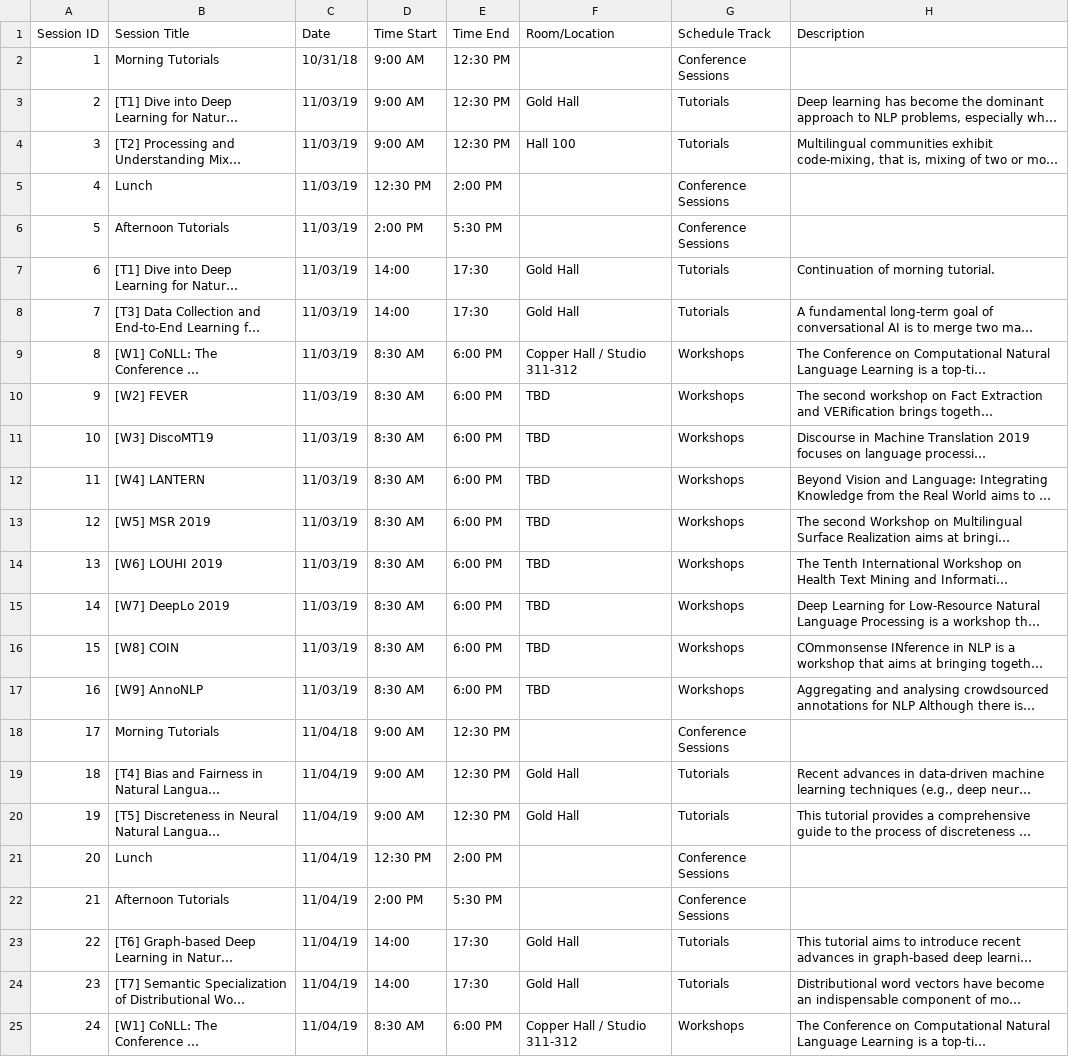
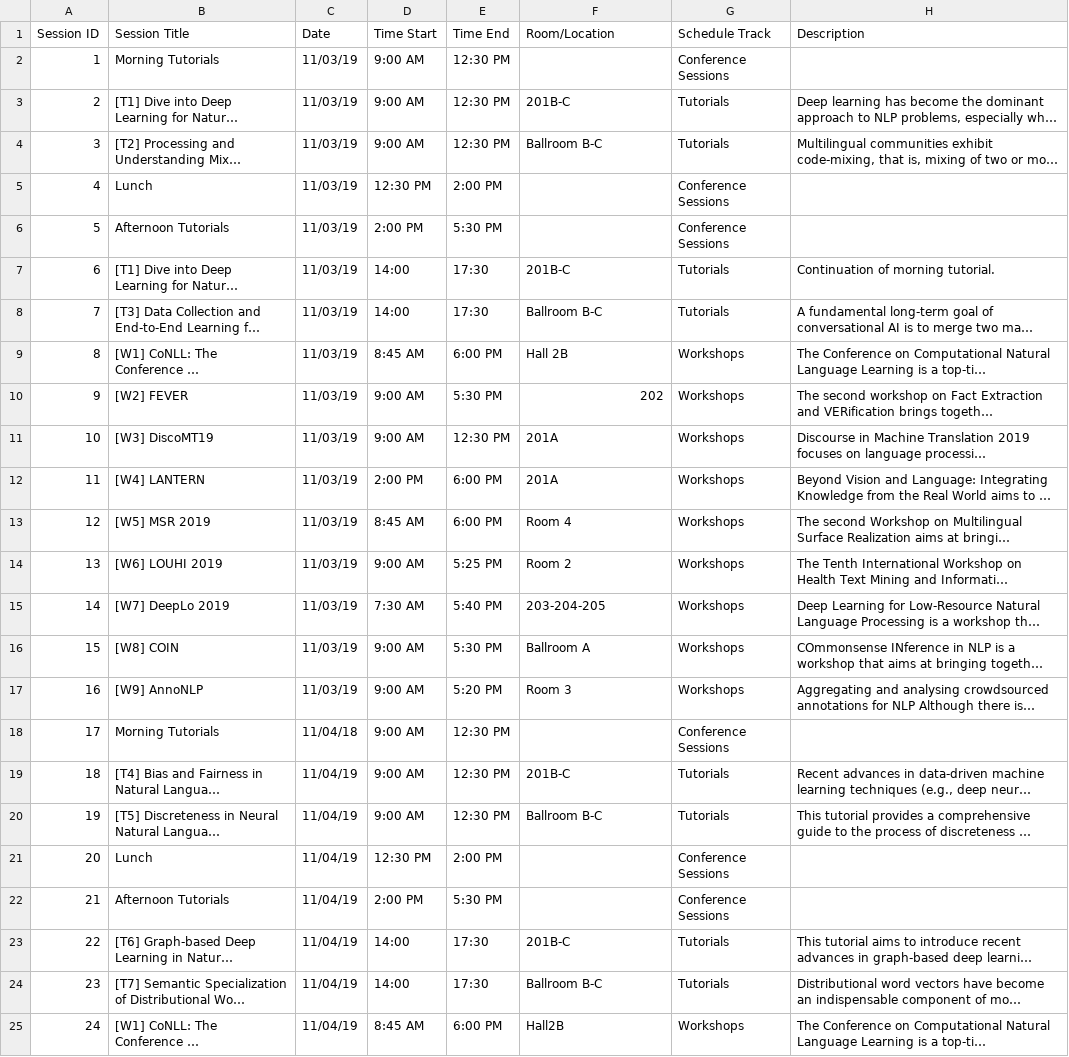
Before and after one commit to cuhksam/emnlp2019.github.io, a CSV file: scripts/data/app/sessions.csv, drawn as a sheet; only a part is shown; long unchanged cells end in …; the diff covers the shown part only; the diff names each change by its address in the sheet, - before the commit and + after, or states it on an @@ line.

```diff
--- a/scripts/data/app/sessions.csv
+++ b/scripts/data/app/sessions.csv
-C2 (Date): 10/31/18
+C2 (Date): 11/03/19
-F3 (Room/Location): Gold Hall
+F3 (Room/Location): 201B-C
-F4 (Room/Location): Hall 100
+F4 (Room/Location): Ballroom B-C
-F7 (Room/Location): Gold Hall
+F7 (Room/Location): 201B-C
-F8 (Room/Location): Gold Hall
+F8 (Room/Location): Ballroom B-C
-D9 (Time Start): 8:30 AM
+D9 (Time Start): 8:45 AM
-F9 (Room/Location): Copper Hall / Studio 311-312
+F9 (Room/Location): Hall 2B
-D10:D11 (Time Start): 8:30 AM
+D10:D11 (Time Start): 9:00 AM
-E10 (Time End): 6:00 PM
+E10 (Time End): 5:30 PM
-F10 (Room/Location): TBD
+F10 (Room/Location): 202
-E11 (Time End): 6:00 PM
+E11 (Time End): 12:30 PM
-F11:F12 (Room/Location): TBD
+F11:F12 (Room/Location): 201A
-D12 (Time Start): 8:30 AM
+D12 (Time Start): 2:00 PM
-D13 (Time Start): 8:30 AM
+D13 (Time Start): 8:45 AM
-F13 (Room/Location): TBD
+F13 (Room/Location): Room 4
-D14 (Time Start): 8:30 AM
+D14 (Time Start): 9:00 AM
-E14 (Time End): 6:00 PM
+E14 (Time End): 5:25 PM
-F14 (Room/Location): TBD
+F14 (Room/Location): Room 2
-D15 (Time Start): 8:30 AM
+D15 (Time Start): 7:30 AM
-E15 (Time End): 6:00 PM
+E15 (Time End): 5:40 PM
-F15 (Room/Location): TBD
+F15 (Room/Location): 203-204-205
-D16:D17 (Time Start): 8:30 AM
+D16:D17 (Time Start): 9:00 AM
-E16 (Time End): 6:00 PM
+E16 (Time End): 5:30 PM
-F16 (Room/Location): TBD
+F16 (Room/Location): Ballroom A
-E17 (Time End): 6:00 PM
+E17 (Time End): 5:20 PM
-F17 (Room/Location): TBD
+F17 (Room/Location): Room 3
-F19 (Room/Location): Gold Hall
+F19 (Room/Location): 201B-C
-F20 (Room/Location): Gold Hall
+F20 (Room/Location): Ballroom B-C
-F23 (Room/Location): Gold Hall
+F23 (Room/Location): 201B-C
-F24 (Room/Location): Gold Hall
+F24 (Room/Location): Ballroom B-C
-D25 (Time Start): 8:30 AM
+D25 (Time Start): 8:45 AM
-F25 (Room/Location): Copper Hall / Studio 311-312
+F25 (Room/Location): Hall2B
```
Also changed, not shown: 2 added rows and 25 edited cells elsewhere in this file.
